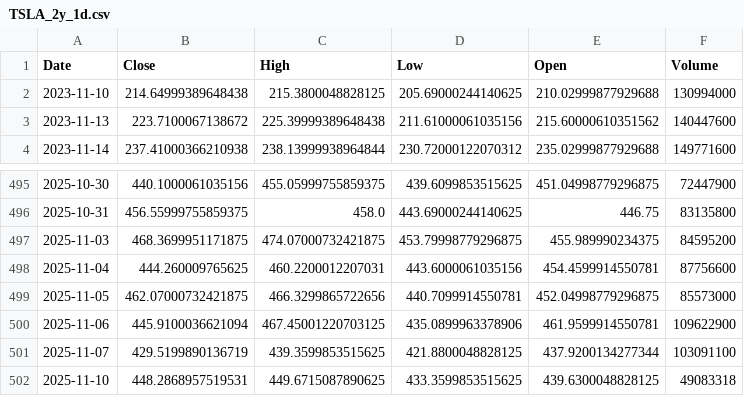
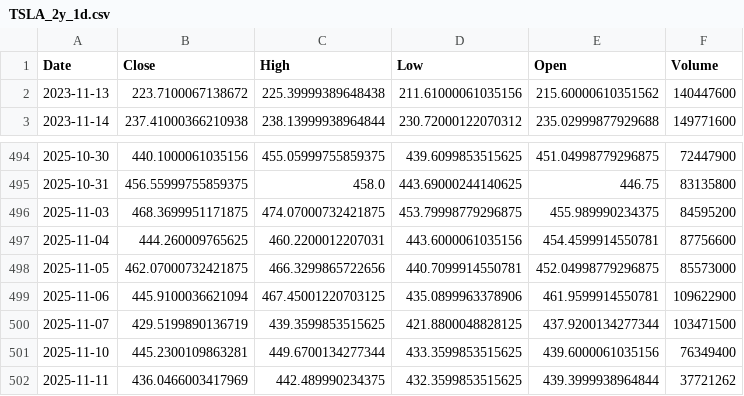
Before and after one commit to TunahanKicci/FinanceML-Pipeline, a CSV file: data/cache/TSLA_2y_1d.csv, drawn as a sheet; only a part is shown, gaps mark what is left out.

```diff
--- a/data/cache/TSLA_2y_1d.csv
+++ b/data/cache/TSLA_2y_1d.csv
@@ -1,3 +1,2 @@
 Date,Close,High,Low,Open,Volume
-2023-11-10,214.64999389648438,215.3800048828125,205.69000244140625,210.02999877929688,130994000
 2023-11-13,223.7100067138672,225.39999389648438,211.61000061035156,215.60000610351562,140447600
@@ -500,3 +499,4 @@ Date,Close,High,Low,Open,Volume
 2025-11-06,445.9100036621094,467.45001220703125,435.0899963378906,461.9599914550781,109622900
-2025-11-07,429.5199890136719,439.3599853515625,421.8800048828125,437.9200134277344,103091100
-2025-11-10,448.2868957519531,449.6715087890625,433.3599853515625,439.6300048828125,49083318
+2025-11-07,429.5199890136719,439.3599853515625,421.8800048828125,437.9200134277344,103471500
+2025-11-10,445.2300109863281,449.6700134277344,433.3599853515625,439.6000061035156,76349400
+2025-11-11,436.0466003417969,442.489990234375,432.3599853515625,439.3999938964844,37721262
```
Also changed, not shown: data/cache/AAPL_2y_1d.csv, data/cache/JPM_2y_1d.csv, 18 other files.
